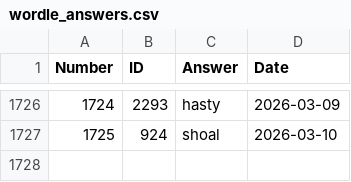
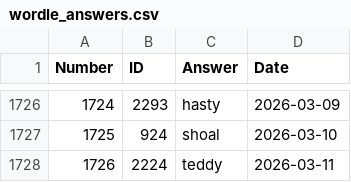
Before and after one commit to nicolas-guerra/PastWordle, a CSV file: wordle_answers.csv, drawn as a sheet; only a part is shown, gaps mark what is left out.

```diff
--- a/wordle_answers.csv
+++ b/wordle_answers.csv
@@ -1727 +1727,2 @@ Number,ID,Answer,Date
 1725,924,shoal,2026-03-10
+1726,2224,teddy,2026-03-11
```
